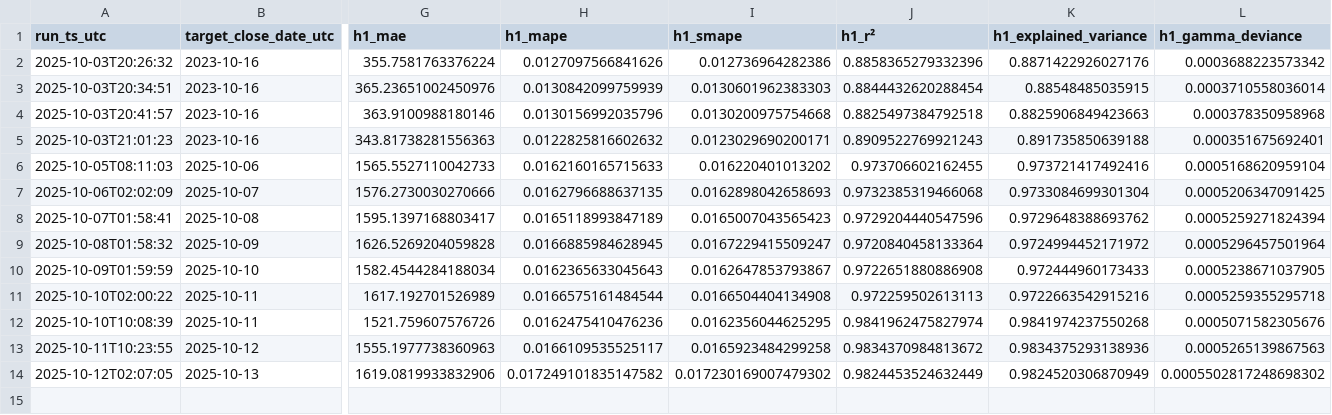
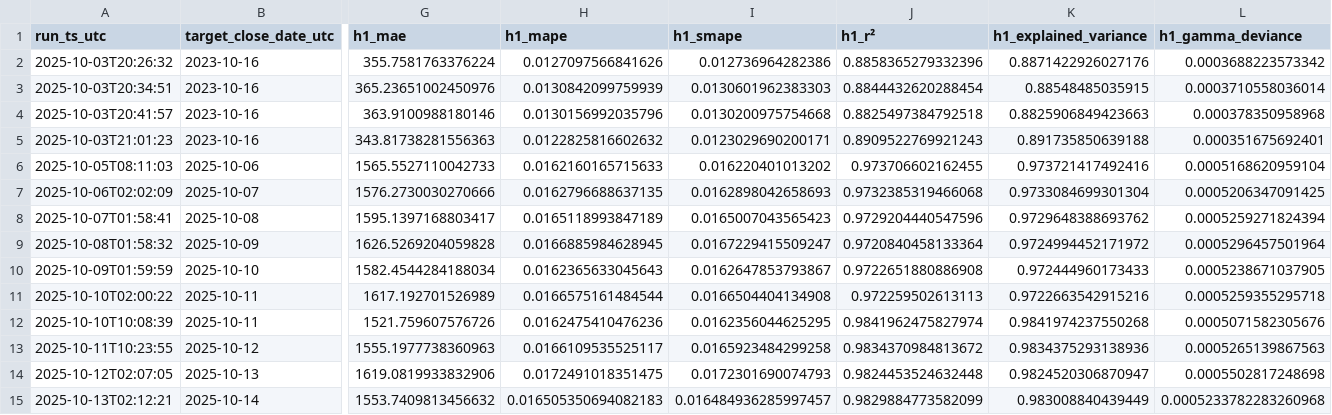
Before and after one commit to cielocielomimi/btcclose, a CSV file: out/history.csv, drawn as a sheet; only a part is shown, gaps mark what is left out; rows hold the shown columns only; the diff names each change by its address in the sheet, - before the commit and + after, or states it on an @@ line.

```diff
--- a/out/history.csv
+++ b/out/history.csv
-H14 (h1_mape): 0.017249101835147582
+H14 (h1_mape): 0.0172491018351475
-I14 (h1_smape): 0.017230169007479302
+I14 (h1_smape): 0.0172301690074793
-J14 (h1_r²): 0.9824453524632449
+J14 (h1_r²): 0.9824453524632448
-K14 (h1_explained_variance): 0.9824520306870949
+K14 (h1_explained_variance): 0.9824520306870947
-L14 (h1_gamma_deviance): 0.0005502817248698302
+L14 (h1_gamma_deviance): 0.0005502817248698
+row 15: 2025-10-13T02:12:21 | 2025-10-14 | 1553.7409813456632 | 0.016505350694082183 | 0.016484936285997457 | 0.9829884773582099 | 0.983008840439449 | 0.0005233782283260968
```
Also changed, not shown: 1 other file.
